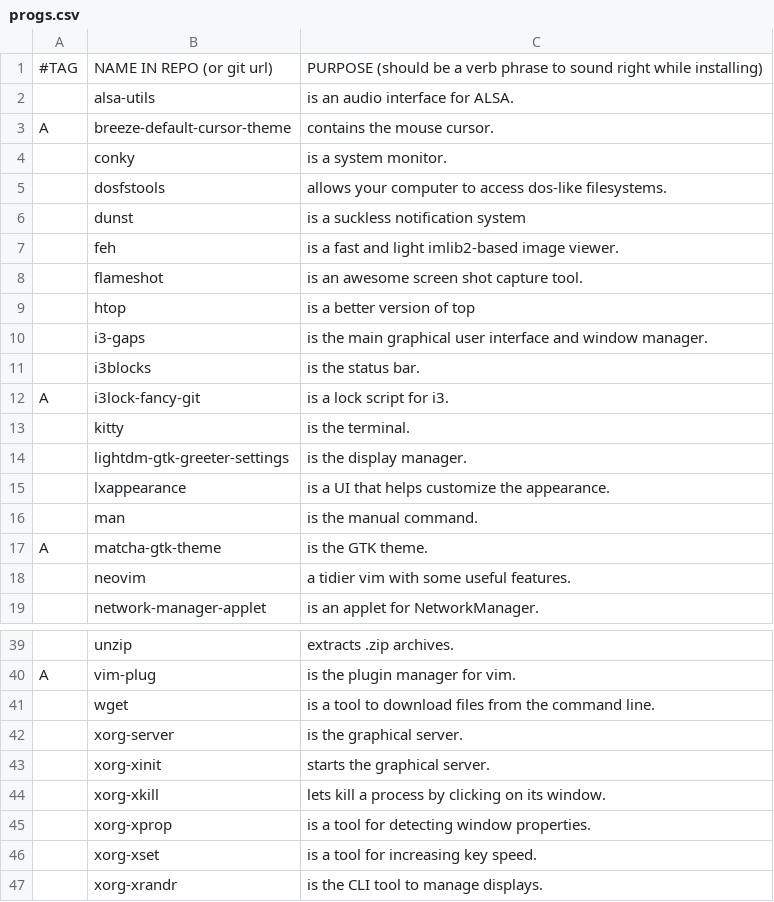
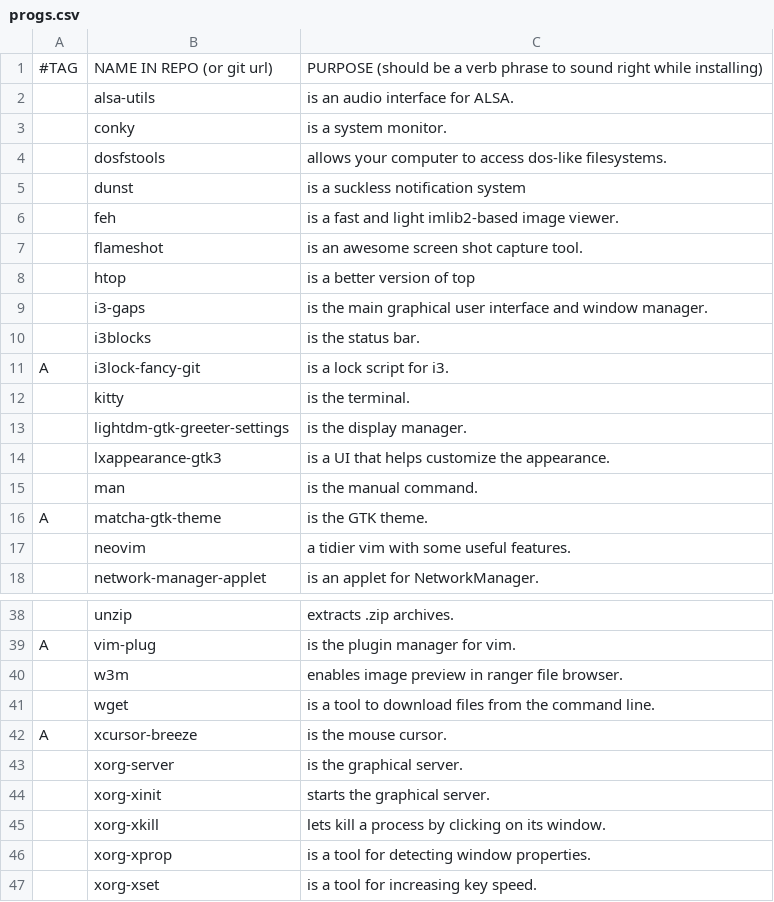
Before and after one commit to GaetanLepage/LARBS, a CSV file: progs.csv, drawn as a sheet; only a part is shown, gaps mark what is left out; the shorter side is filled out with more unchanged rows; removed rows and columns are numbered as before the commit, all else as after; the diff names each change by its address in the sheet, - before the commit and + after, or states it on an @@ line.

```diff
--- a/progs.csv
+++ b/progs.csv
-row 3: A | breeze-default-cursor-theme | contains the mouse cursor.
-B14: lxappearance
+B14: lxappearance-gtk3
+row 40:  | w3m | enables image preview in ranger file browser.
+row 42: A | xcursor-breeze | is the mouse cursor.
```
Also changed, not shown: progs_backup.csv, 1 other file.
